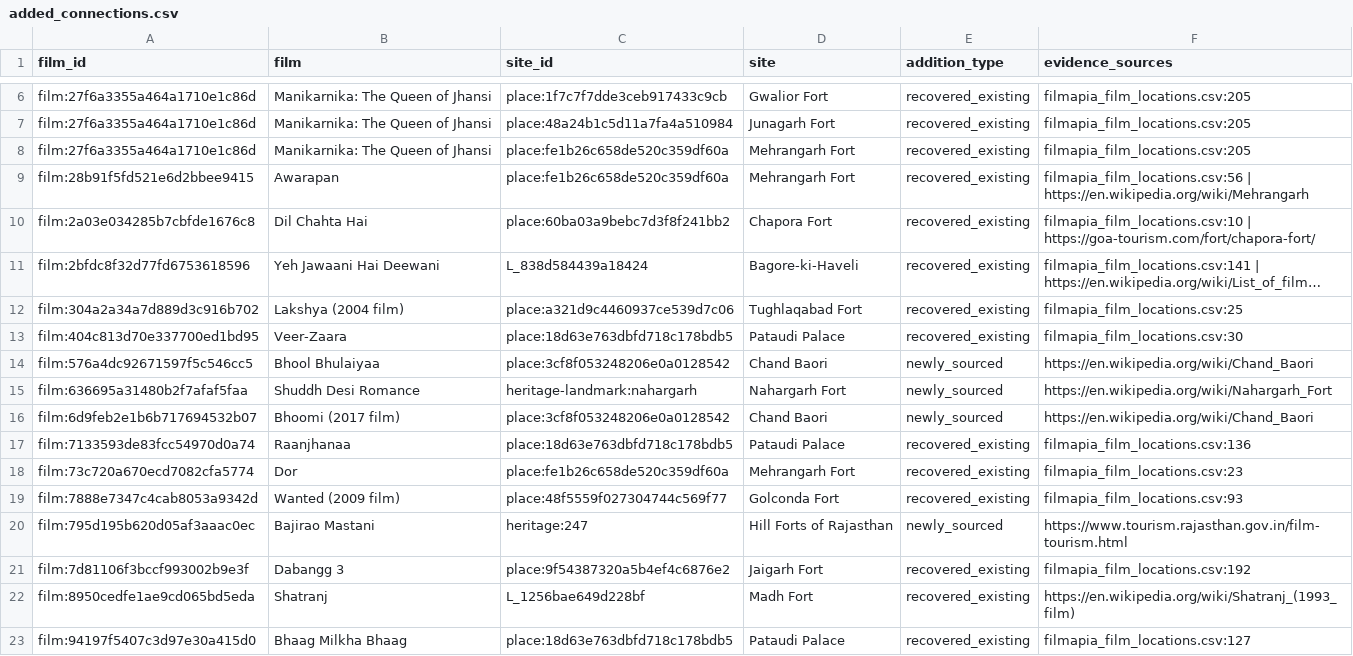
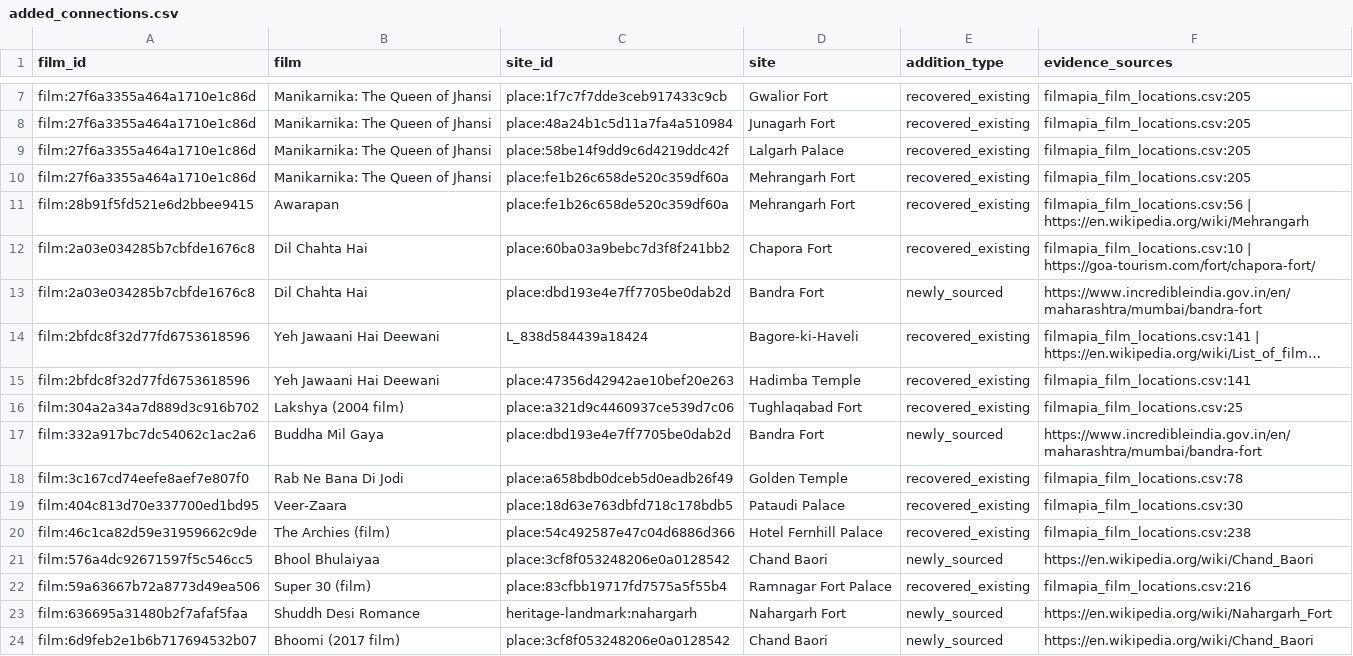
Before and after one commit to Curious-Lunatic/Movie-Geospatial-KGraphs, a CSV file: Queries/heritage_expansion/added_connections.csv, drawn as a sheet; only a part is shown, gaps mark what is left out; the shorter side is filled out with more unchanged rows; long unchanged cells end in …; the diff covers the shown part only; the diff names each change by its address in the sheet, - before the commit and + after, or states it on an @@ line.

Commit message:
More heritage

```diff
--- a/Queries/heritage_expansion/added_connections.csv
+++ b/Queries/heritage_expansion/added_connections.csv
+row 9: film:27f6a3355a464a1710e1c86d | Manikarnika: The Queen of Jhansi | place:58be14f9dd9c6d4219ddc42f | Lalgarh Palace | recovered_existing | filmapia_film_locations.csv:205
+row 13: film:2a03e034285b7cbfde1676c8 | Dil Chahta Hai | place:dbd193e4e7ff7705be0dab2d | Bandra Fort | newly_sourced | https://www.incredibleindia.gov.in/en/maharashtra/mumbai/bandra-fort
+row 15: film:2bfdc8f32d77fd6753618596 | Yeh Jawaani Hai Deewani | place:47356d42942ae10bef20e263 | Hadimba Temple | recovered_existing | filmapia_film_locations.csv:141
+row 17: film:332a917bc7dc54062c1ac2a6 | Buddha Mil Gaya | place:dbd193e4e7ff7705be0dab2d | Bandra Fort | newly_sourced | https://www.incredibleindia.gov.in/en/maharashtra/mumbai/bandra-fort
+row 18: film:3c167cd74eefe8aef7e807f0 | Rab Ne Bana Di Jodi | place:a658bdb0dceb5d0eadb26f49 | Golden Temple | recovered_existing | filmapia_film_locations.csv:78
+row 20: film:46c1ca82d59e31959662c9de | The Archies (film) | place:54c492587e47c04d6886d366 | Hotel Fernhill Palace | recovered_existing | filmapia_film_locations.csv:238
+row 22: film:59a63667b72a8773d49ea506 | Super 30 (film) | place:83cfbb19717fd7575a5f55b4 | Ramnagar Fort Palace | recovered_existing | filmapia_film_locations.csv:216
```
Also changed, not shown: 22 added rows elsewhere in this file, Queries/heritage_expansion/sites.csv, 41 other files.
